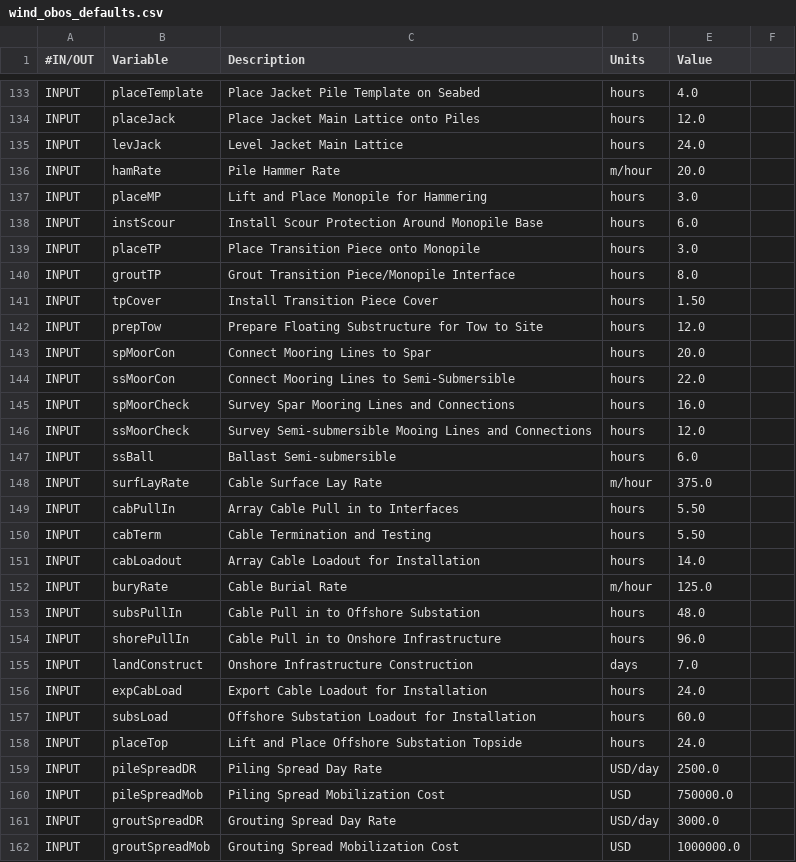
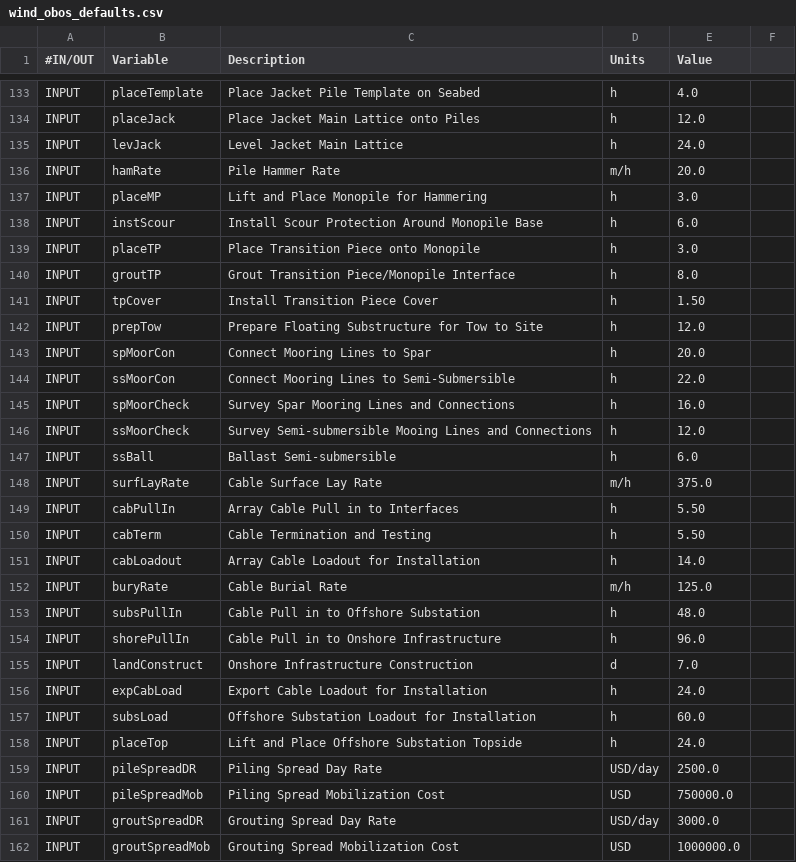
Before and after one commit to WISDEM/OffshoreBOS, a CSV file: src/offshorebos/wind_obos_defaults.csv, drawn as a sheet; only a part is shown, gaps mark what is left out; the diff covers the shown part only; the diff names each change by its address in the sheet, - before the commit and + after, or states it on an @@ line.

Commit message:
changing unit strings days->d hours->h for openmdao compatibility

```diff
--- a/src/offshorebos/wind_obos_defaults.csv
+++ b/src/offshorebos/wind_obos_defaults.csv
-D133:D135 (Units): hours
+D133:D135 (Units): h
-D136 (Units): m/hour
+D136 (Units): m/h
-D137:D147 (Units): hours
+D137:D147 (Units): h
-D148 (Units): m/hour
+D148 (Units): m/h
-D149:D151 (Units): hours
+D149:D151 (Units): h
-D152 (Units): m/hour
+D152 (Units): m/h
-D153:D154 (Units): hours
+D153:D154 (Units): h
-D155 (Units): days
+D155 (Units): d
-D156:D158 (Units): hours
+D156:D158 (Units): h
```
Also changed, not shown: 36 edited cells elsewhere in this file.
